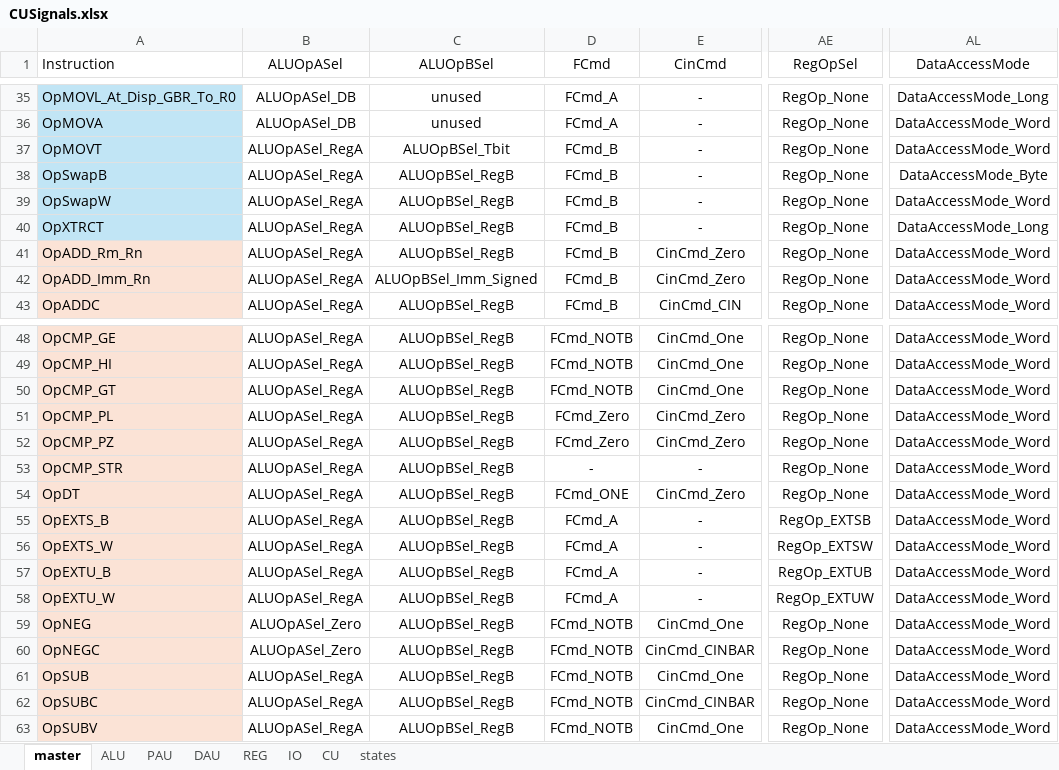
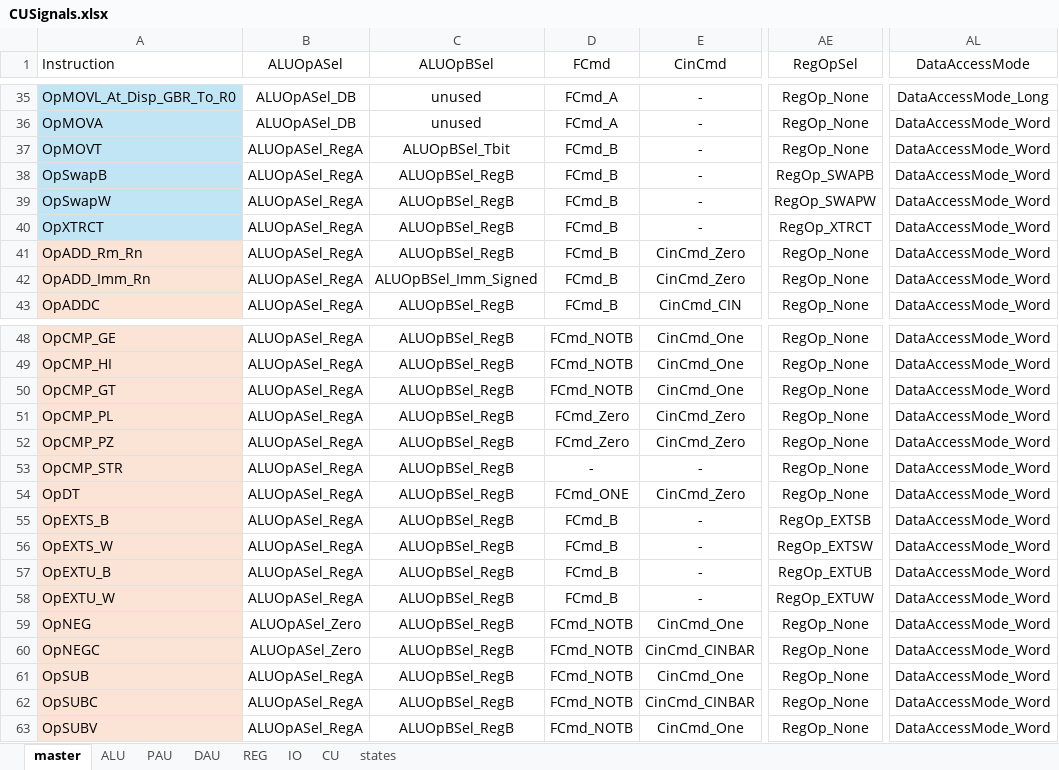
Before and after one commit to garrettknuf/EE188, an Excel workbook: HW2/autogen/CUSignals.xlsx, sheet master, drawn as a sheet; only a part is shown, gaps mark what is left out; values as stored, in another font and other column widths than the file's, no borders; table styles not drawn; the diff names each change by its address in the sheet, - before the commit and + after, or states it on an @@ line.

Commit message:
add swap and xtrct

```diff
--- a/HW2/autogen/CUSignals.xlsx (sheet master)
+++ b/HW2/autogen/CUSignals.xlsx (sheet master)
-AE38 (RegOpSel): RegOp_None
+AE38 (RegOpSel): RegOp_SWAPB
-AL38 (DataAccessMode): DataAccessMode_Byte
+AL38 (DataAccessMode): DataAccessMode_Word
-AE39 (RegOpSel): RegOp_None
+AE39 (RegOpSel): RegOp_SWAPW
-AE40 (RegOpSel): RegOp_None
+AE40 (RegOpSel): RegOp_XTRCT
-AL40 (DataAccessMode): DataAccessMode_Long
+AL40 (DataAccessMode): DataAccessMode_Word
-D55:D58 (FCmd): FCmd_A
+D55:D58 (FCmd): FCmd_B
```
Also changed, not shown: sheet ALU, sheet REG, sheet IO, 9 other files.
